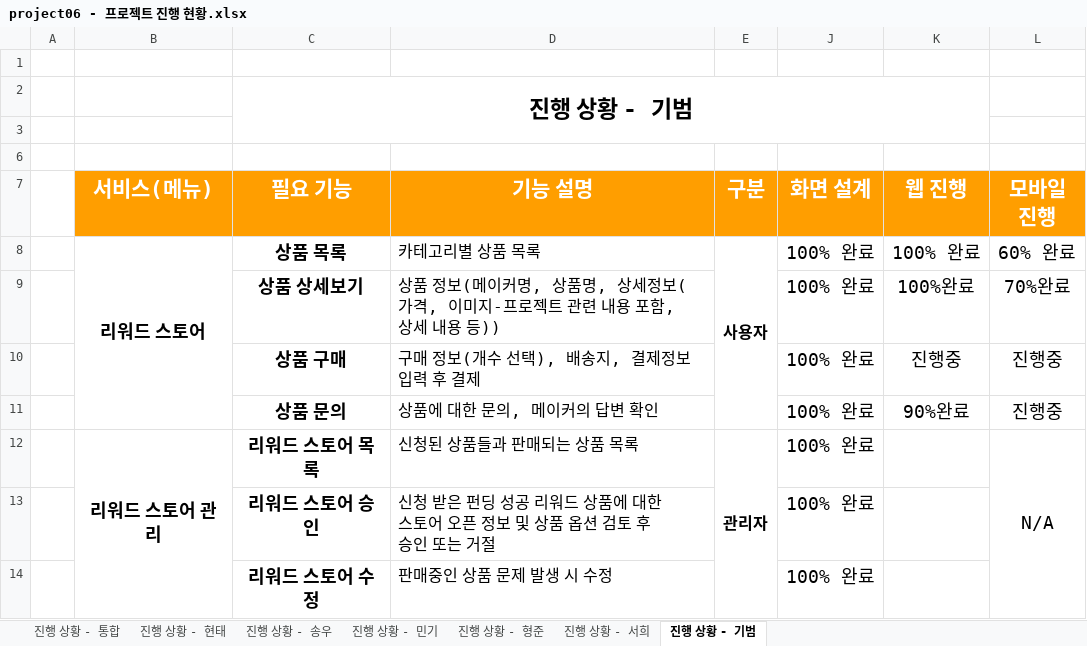
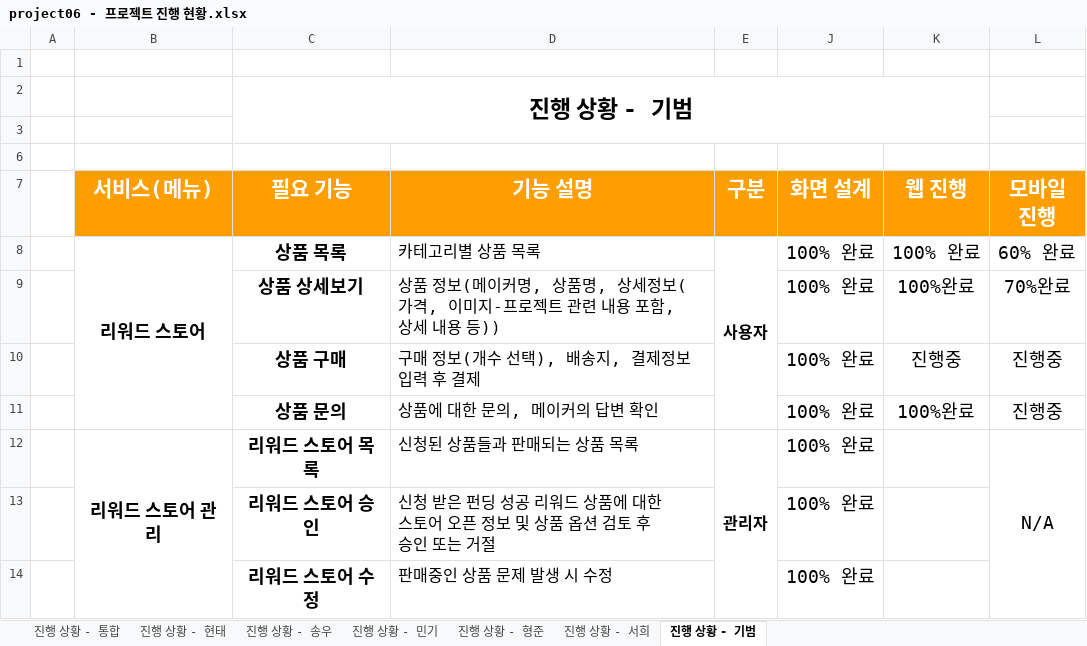
Before and after one commit to hhsw07/ezen-academy-projects, an Excel workbook: 4. 진행현황/project06 - 프로젝트 진행 현황.xlsx, sheet 진행 상황 - 기범, drawn as a sheet; values as stored, in another font and other column widths than the file's, no borders; the diff names each change by its address in the sheet, - before the commit and + after, or states it on an @@ line.

```diff
--- a/4. 진행현황/project06 - 프로젝트 진행 현황.xlsx (sheet 진행 상황 - 기범)
+++ b/4. 진행현황/project06 - 프로젝트 진행 현황.xlsx (sheet 진행 상황 - 기범)
-K11 (웹 진행): 90%완료
+K11 (웹 진행): 100%완료
```
Also changed, not shown: 4 other files.
